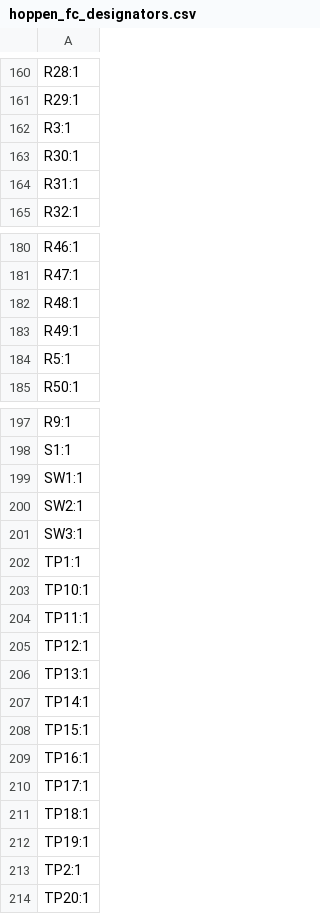
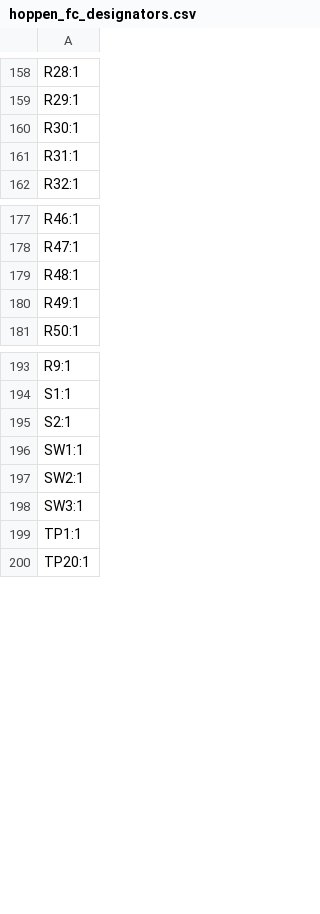
Before and after one commit to SverreOK/hoppen_fc, a CSV file: hoppen_fc/production/hoppen_fc_designators.csv, drawn as a sheet; only a part is shown, gaps mark what is left out; removed rows and columns are numbered as before the commit, all else as after; the diff covers the shown part only; the diff names each change by its address in the sheet, - before the commit and + after, or states it on an @@ line.

```diff
--- a/hoppen_fc/production/hoppen_fc_designators.csv
+++ b/hoppen_fc/production/hoppen_fc_designators.csv
-row 162: R3:1
-row 184: R5:1
+row 195: S2:1
-row 203: TP10:1
-row 204: TP11:1
-row 205: TP12:1
-row 206: TP13:1
-row 207: TP14:1
-row 208: TP15:1
-row 209: TP16:1
-row 210: TP17:1
-row 211: TP18:1
-row 212: TP19:1
-row 213: TP2:1
```
Also changed, not shown: 12 added rows, 3 removed rows and 5 edited cells elsewhere in this file, hoppen_fc/production/hoppen_fc_bom.csv, hoppen_fc/production/hoppen_fc_positions.csv, 14 other files.
